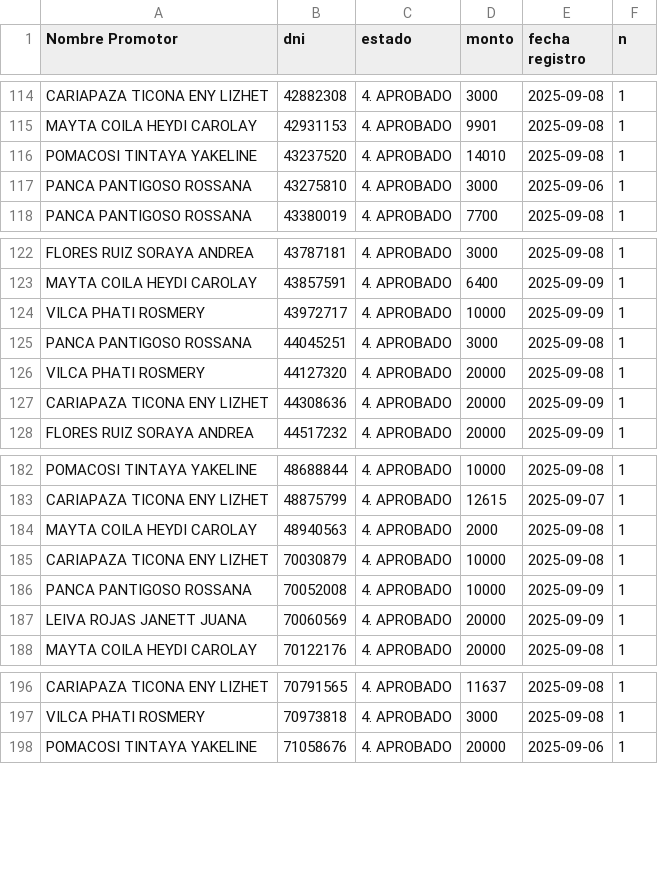
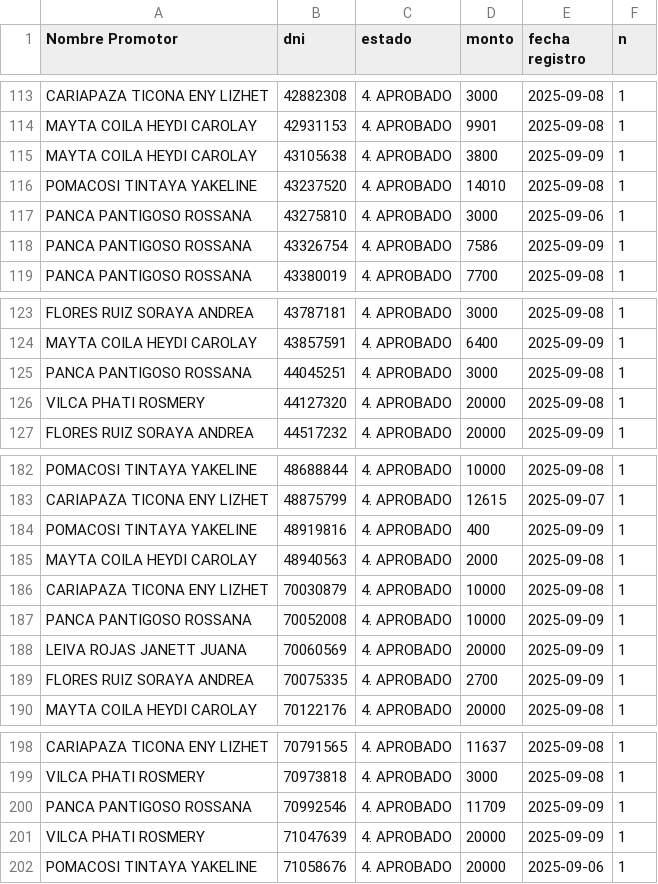
Before and after one commit to WFLAR0/reporte_online_s_bi, a CSV file: registros_aprobados.csv, drawn as a sheet; only a part is shown, gaps mark what is left out; removed rows and columns are numbered as before the commit, all else as after; the diff covers the shown part only; the diff names each change by its address in the sheet, - before the commit and + after, or states it on an @@ line.

Commit message:
Actualización de registros_aprobados.csv

```diff
--- a/registros_aprobados.csv
+++ b/registros_aprobados.csv
+row 115: MAYTA COILA HEYDI CAROLAY | 43105638 | 4. APROBADO | 3800 | 2025-09-09 | 1
+row 118: PANCA PANTIGOSO ROSSANA | 43326754 | 4. APROBADO | 7586 | 2025-09-09 | 1
-row 124: VILCA PHATI ROSMERY | 43972717 | 4. APROBADO | 10000 | 2025-09-09 | 1
-row 127: CARIAPAZA TICONA ENY LIZHET | 44308636 | 4. APROBADO | 20000 | 2025-09-09 | 1
+row 184: POMACOSI TINTAYA YAKELINE | 48919816 | 4. APROBADO | 400 | 2025-09-09 | 1
+row 189: FLORES RUIZ SORAYA ANDREA | 70075335 | 4. APROBADO | 2700 | 2025-09-09 | 1
+row 200: PANCA PANTIGOSO ROSSANA | 70992546 | 4. APROBADO | 11709 | 2025-09-09 | 1
+row 201: VILCA PHATI ROSMERY | 71047639 | 4. APROBADO | 20000 | 2025-09-09 | 1
```
Also changed, not shown: 7 added rows and 2 removed rows elsewhere in this file.
